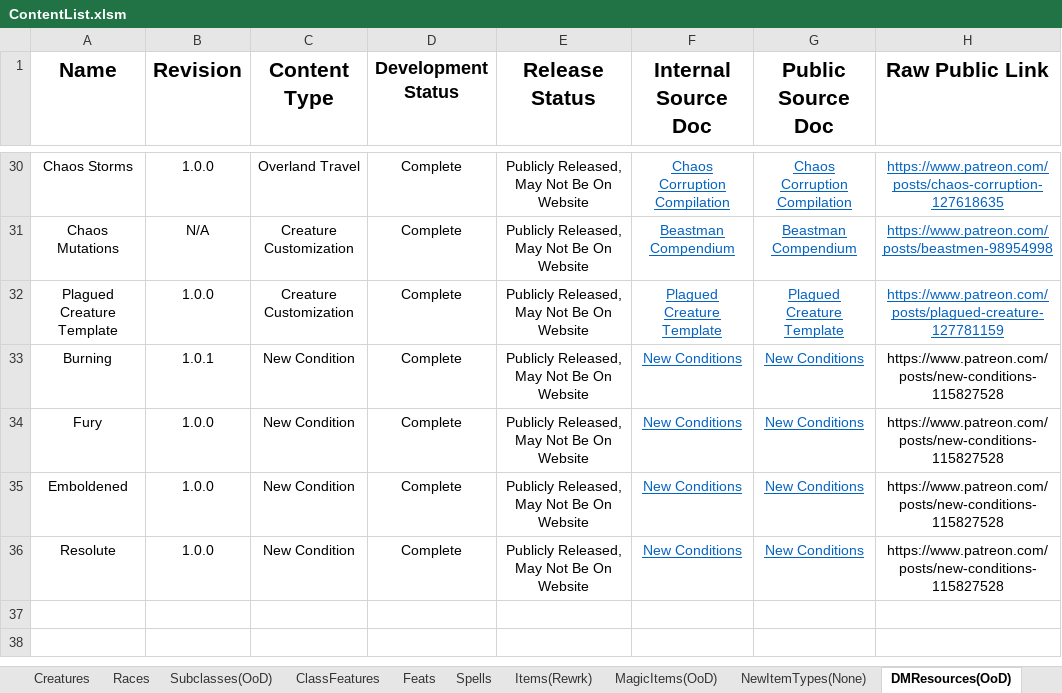
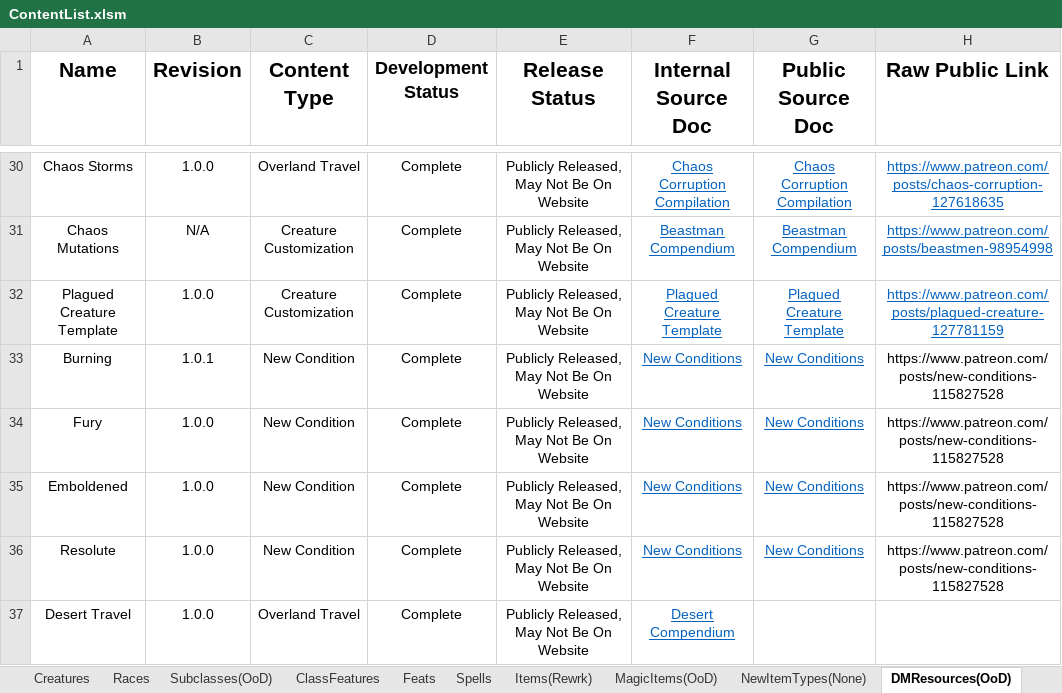
Before and after one commit to HankSnouwaert/DnD-Homebrew, an Excel workbook: ContentList.xlsm, sheet DMResources(OoD), drawn as a sheet; only a part is shown, gaps mark what is left out; values as stored, in another font and other column widths than the file's, no borders; conditional formats not drawn; the diff names each change by its address in the sheet, - before the commit and + after, or states it on an @@ line.

```diff
--- a/ContentList.xlsm (sheet DMResources(OoD))
+++ b/ContentList.xlsm (sheet DMResources(OoD))
+row 37: Desert Travel | 1.0.0 | Overland Travel | Complete | Publicly Released, May Not Be On Website | Desert Compendium
```
Also changed, not shown: sheet Creatures, sheet Subclasses(OoD), sheet Spells, sheet Encounters(None), hidden cells, ContentBudget.xlsx, Individual Treasure Averages.xlsx.
